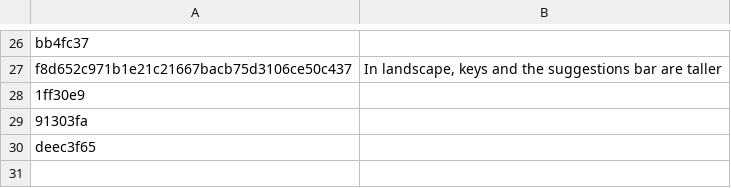
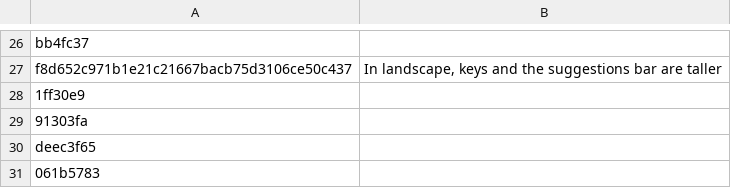
Before and after one commit to AVGVSTVS96/iikb, a TSV file: android/changelog.tsv, drawn as a sheet; only a part is shown, gaps mark what is left out.

Commit message:
chore(android): leave Slide to Type in every language off Android's changelog; Android has no language downloads

```diff
--- a/android/changelog.tsv
+++ b/android/changelog.tsv
@@ -30 +30,2 @@ f8d652c971b1e21c21667bacb75d3106ce50c437	In landscape, keys and the suggestions
 deec3f65	
+061b5783	
```
